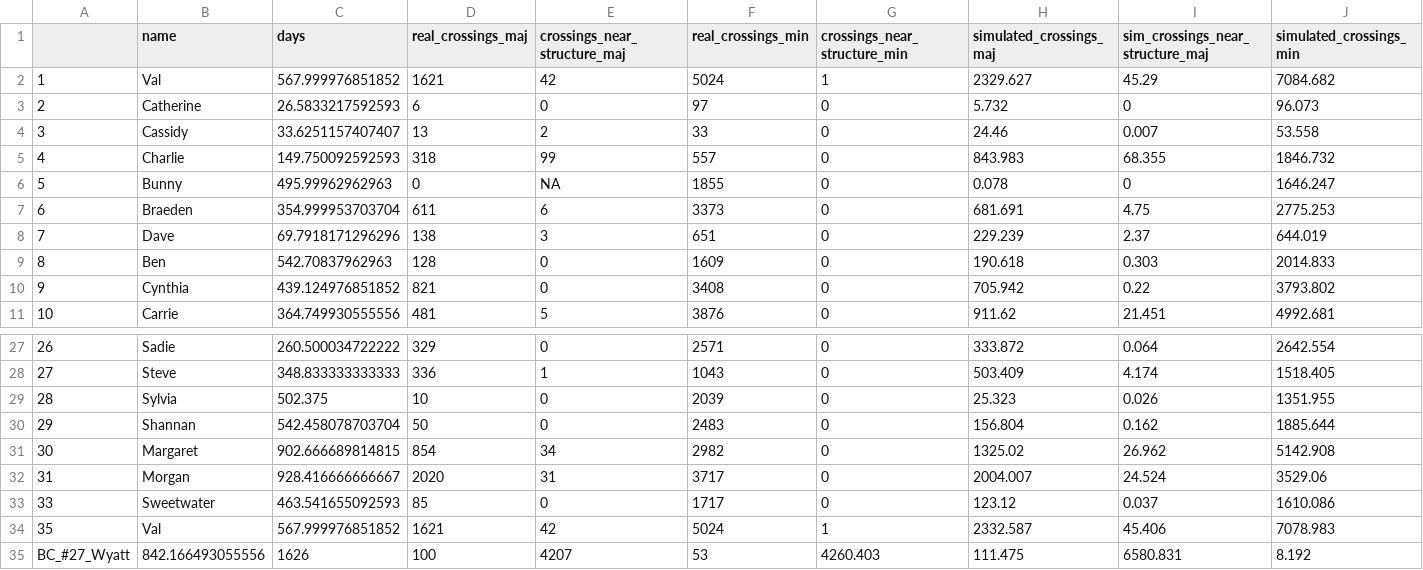
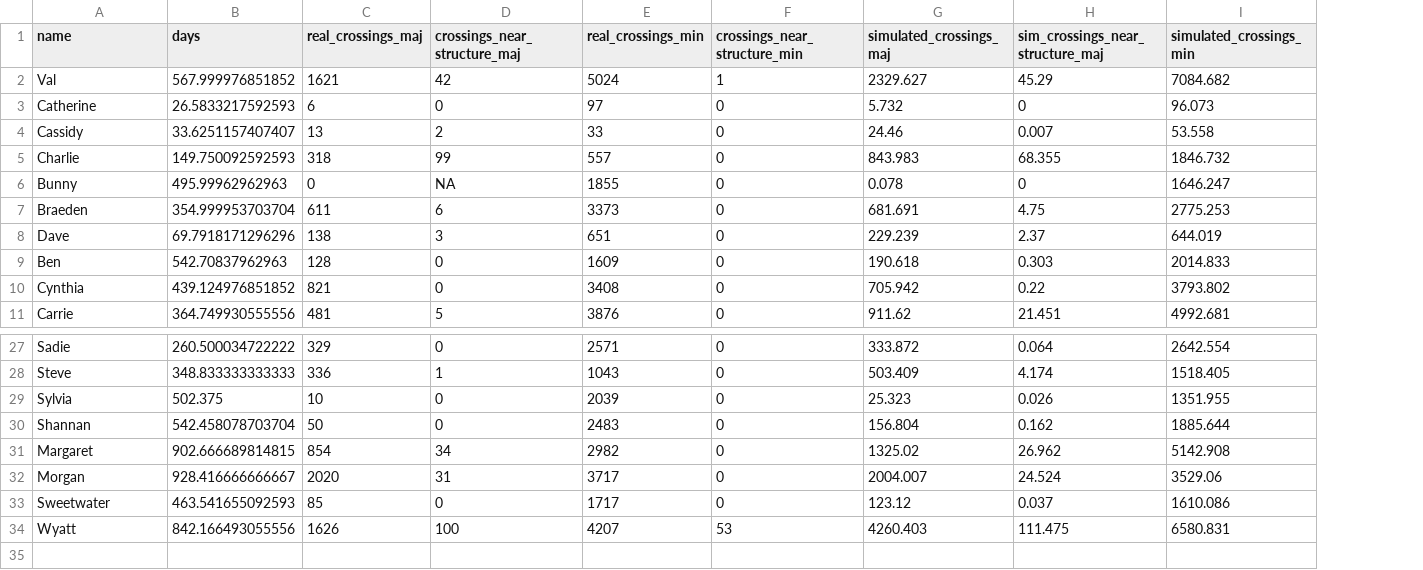
Before and after one commit to mercermargaret/bobcat_chapter, a CSV file: results/results_rr.csv, drawn as a sheet; only a part is shown, gaps mark what is left out; removed rows and columns are numbered as before the commit, all else as after; rows hold the shown columns only; the diff names each change by its address in the sheet, - before the commit and + after, or states it on an @@ line.

```diff
--- a/results/results_rr.csv
+++ b/results/results_rr.csv
-column A, rows 2-11: 1 | 2 | 3 | 4 | 5 | 6 | 7 | 8 | 9 | 10; rows 27-33: 26 | 27 | 28 | 29 | 30 | 31 | 33
-row 34: 35 | Val | 567.999976851852 | 1621 | 42 | 5024 | 1 | 2332.587 | 45.406 | 7078.983
-row 35: BC_#27_Wyatt | 842.166493055556 | 1626 | 100 | 4207 | 53 | 4260.403 | 111.475 | 6580.831 | 8.192
+row 34: Wyatt | 842.166493055556 | 1626 | 100 | 4207 | 53 | 4260.403 | 111.475 | 6580.831
```
Also changed, not shown: results/results.csv, 17 other files.
